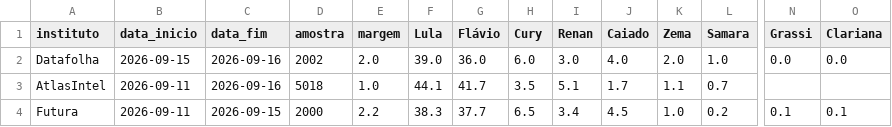
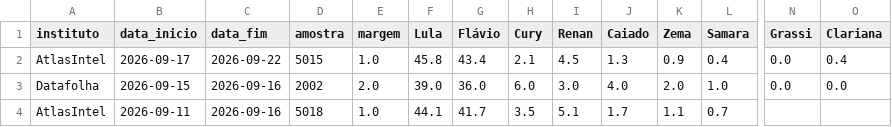
Before and after one commit to Ulyssesbebem/eleicoes2026, a CSV file: pesquisas_1t.csv, drawn as a sheet; only a part is shown, gaps mark what is left out; the shorter side is filled out with more unchanged rows; rows hold the shown columns only; the diff names each change by its address in the sheet, - before the commit and + after, or states it on an @@ line.

```diff
--- a/pesquisas_1t.csv
+++ b/pesquisas_1t.csv
+row 2: AtlasIntel | 2026-09-17 | 2026-09-22 | 5015 | 1.0 | 45.8 | 43.4 | 2.1 | 4.5 | 1.3 | 0.9 | 0.4 | 0.0 | 0.4
```
Also changed, not shown: pesquisas_2t.csv, 5 other files.
